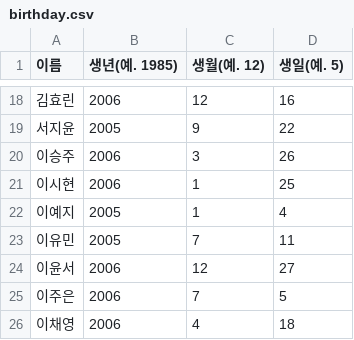
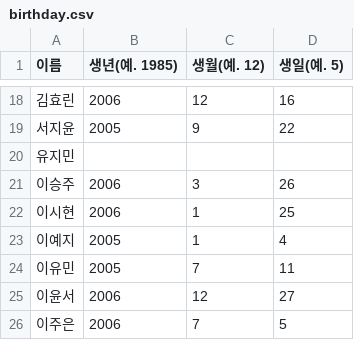
Before and after one commit to passion240826/heap, a CSV file: birthday.csv, drawn as a sheet; only a part is shown, gaps mark what is left out; the shorter side is filled out with more unchanged rows.

Commit message:
Revert "유지민 학생 지우기기"
This reverts commit 624efd0c902de7860b4d72e7487c6282ca6b24bd.

```diff
--- a/birthday.csv
+++ b/birthday.csv
@@ -19,2 +19,3 @@
 서지윤,2005,9,22
+유지민,,,
 이승주,2006,3,26
```
